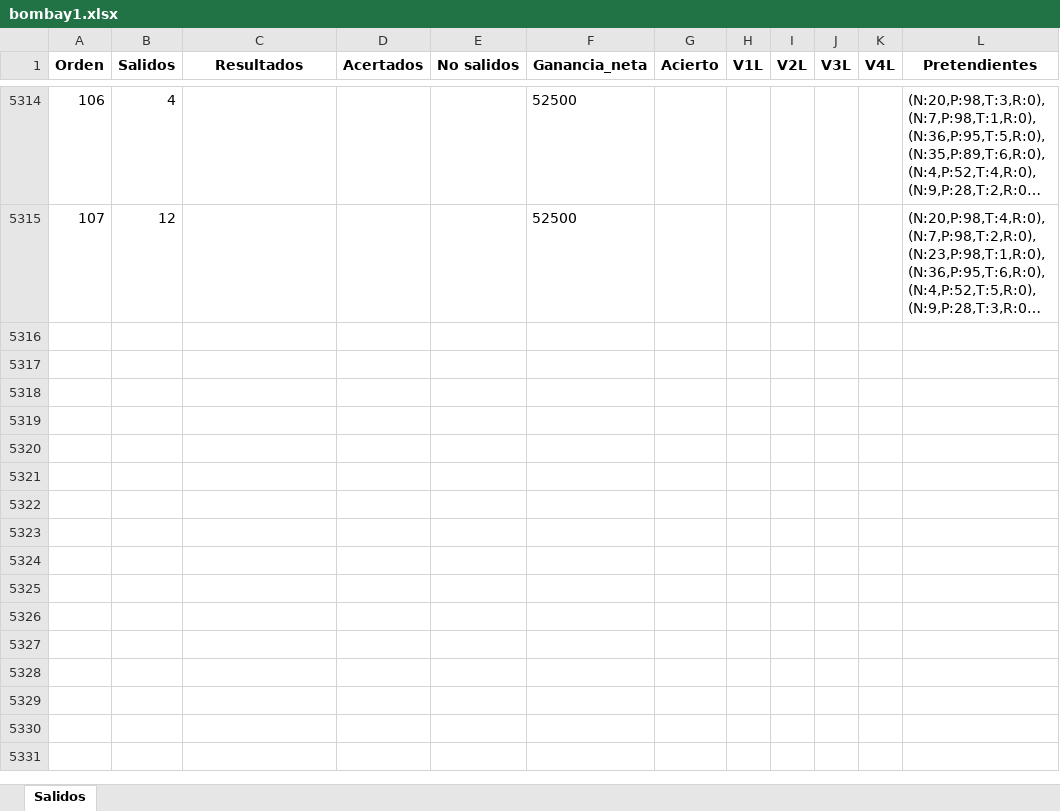
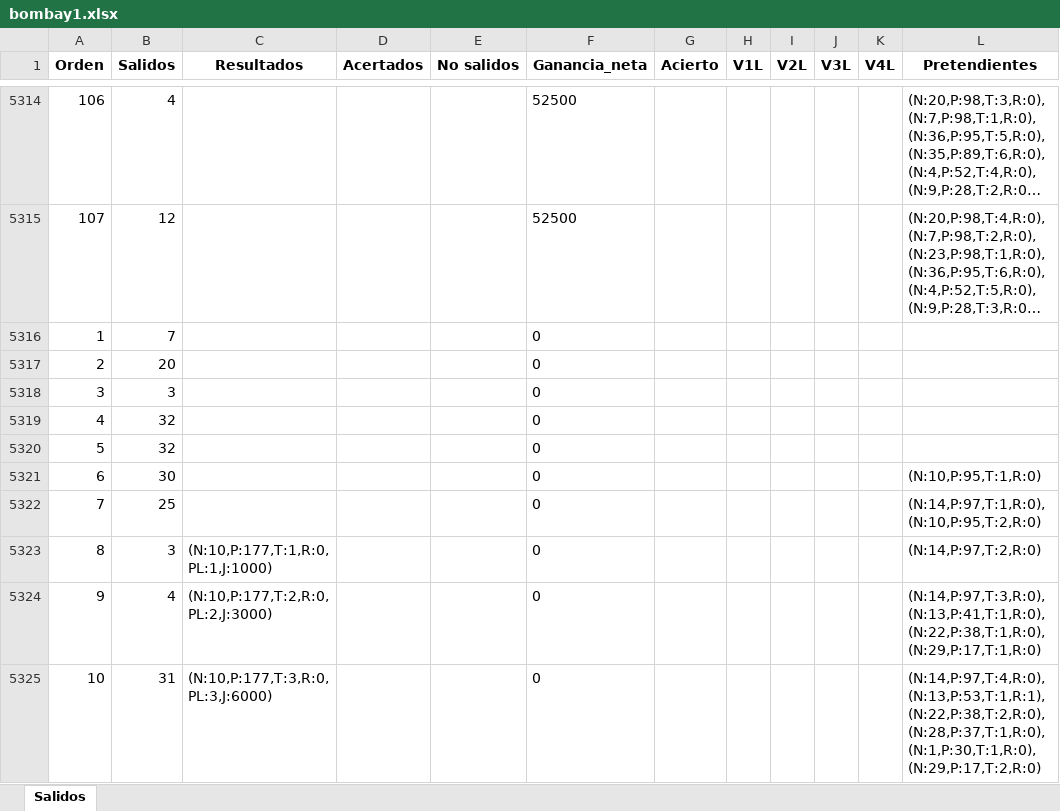
Before and after one commit to jonatha1992/Predictor_ruleta, an Excel workbook: Data/bombay1.xlsx, sheet Salidos, drawn as a sheet; only a part is shown, gaps mark what is left out; long unchanged cells end in …; values as stored, in another font and other column widths than the file's, no borders; the diff covers the shown part only; the diff names each change by its address in the sheet, - before the commit and + after, or states it on an @@ line.

```diff
--- a/Data/bombay1.xlsx (sheet Salidos)
+++ b/Data/bombay1.xlsx (sheet Salidos)
+row 5316: 1 | 7 |  |  |  | 0
+row 5317: 2 | 20 |  |  |  | 0
+row 5318: 3 | 3 |  |  |  | 0
+row 5319: 4 | 32 |  |  |  | 0
+row 5320: 5 | 32 |  |  |  | 0
+row 5321: 6 | 30 |  |  |  | 0 |  |  |  |  |  | (N:10,P:95,T:1,R:0)
+row 5322: 7 | 25 |  |  |  | 0 |  |  |  |  |  | (N:14,P:97,T:1,R:0),(N:10,P:95,T:2,R:0)
+row 5323: 8 | 3 | (N:10,P:177,T:1,R:0,PL:1,J:1000) |  |  | 0 |  |  |  |  |  | (N:14,P:97,T:2,R:0)
+row 5324: 9 | 4 | (N:10,P:177,T:2,R:0,PL:2,J:3000) |  |  | 0 |  |  |  |  |  | (N:14,P:97,T:3,R:0),(N:13,P:41,T:1,R:0),(N:22,P:38,T:1,R:0),(N:29,P:17,T:1,R:0)
+row 5325: 10 | 31 | (N:10,P:177,T:3,R:0,PL:3,J:6000) |  |  | 0 |  |  |  |  |  | (N:14,P:97,T:4,R:0),(N:13,P:53,T:1,R:1),(N:22,P:38,T:2,R:0),(N:28,P:37,T:1,R:0),(N:1,P:30,T:1,R:0),(N:29,P:17,T:2,R:0)
```
Also changed, not shown: 41 added rows elsewhere in this sheet, Data/bombayAuto.xlsx, Reporte_juego.xlsx, 2 other files.
